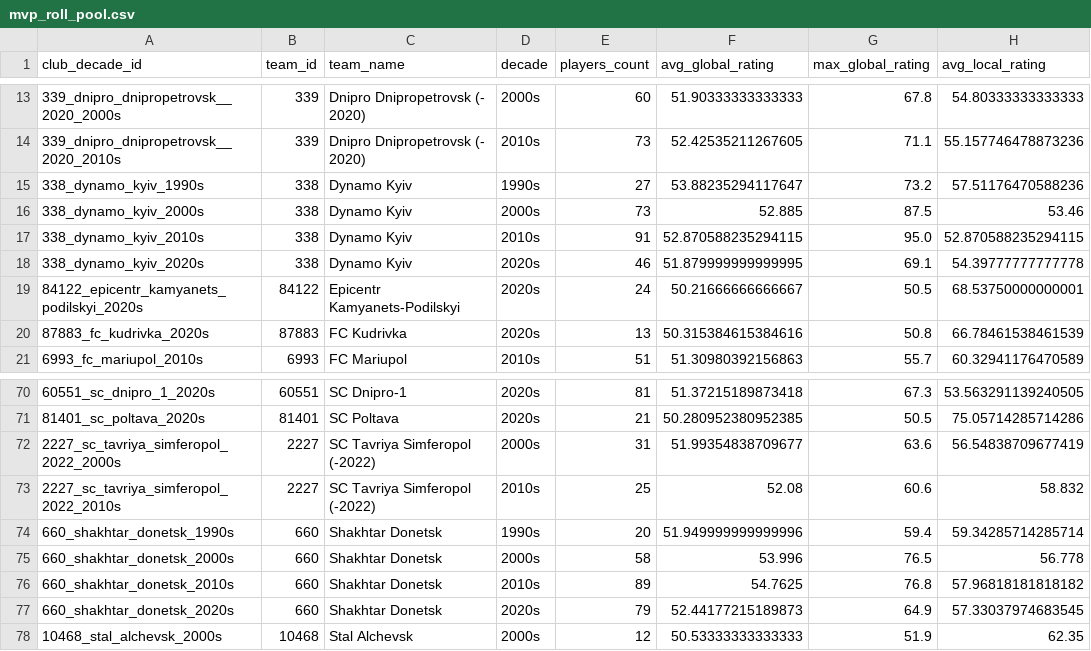
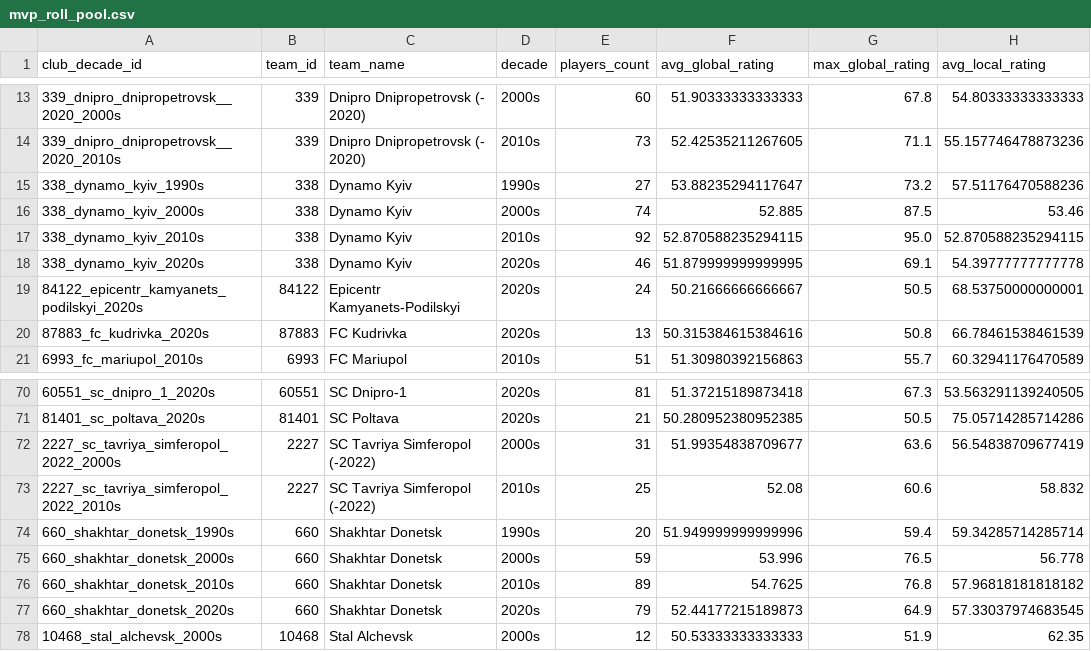
Before and after one commit to detroitindie/ukraine-football-30-0, a CSV file: exports/mvp_roll_pool.csv, drawn as a sheet; only a part is shown, gaps mark what is left out; the diff names each change by its address in the sheet, - before the commit and + after, or states it on an @@ line.

```diff
--- a/exports/mvp_roll_pool.csv
+++ b/exports/mvp_roll_pool.csv
-E16 (players_count): 73
+E16 (players_count): 74
-E17 (players_count): 91
+E17 (players_count): 92
-E75 (players_count): 58
+E75 (players_count): 59
```
Also changed, not shown: exports/club_decade_players.csv, 57 other files.
